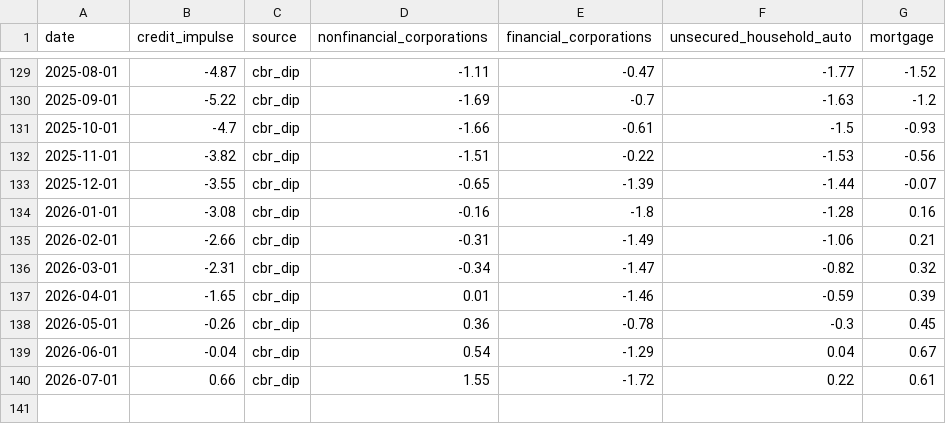
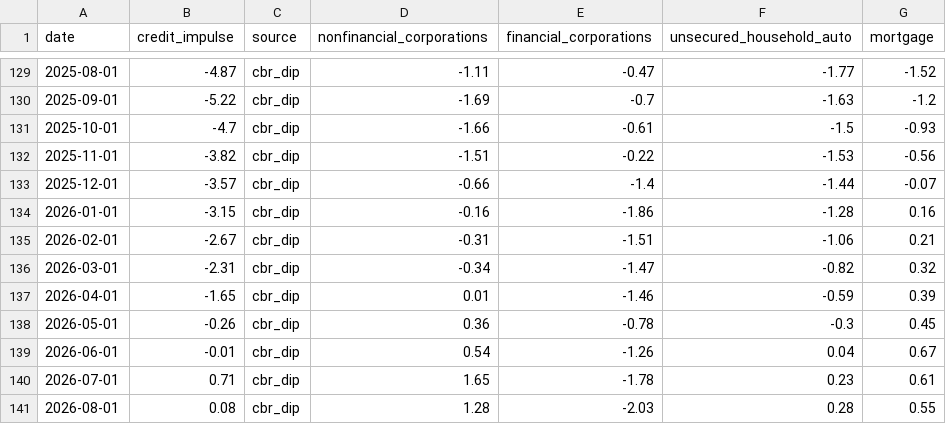
Before and after one commit to mariasmirnova716-creator/macro-data-updater, a CSV file: data/sheet_01_gdp_data/russia_credit_impulse.csv, drawn as a sheet; only a part is shown, gaps mark what is left out.

```diff
--- a/data/sheet_01_gdp_data/russia_credit_impulse.csv
+++ b/data/sheet_01_gdp_data/russia_credit_impulse.csv
@@ -132,5 +132,5 @@ date,credit_impulse,source,nonfinancial_corporations,financial_corporations,unse
 2025-11-01,-3.82,cbr_dip,-1.51,-0.22,-1.53,-0.56
-2025-12-01,-3.55,cbr_dip,-0.65,-1.39,-1.44,-0.07
-2026-01-01,-3.08,cbr_dip,-0.16,-1.8,-1.28,0.16
-2026-02-01,-2.66,cbr_dip,-0.31,-1.49,-1.06,0.21
+2025-12-01,-3.57,cbr_dip,-0.66,-1.4,-1.44,-0.07
+2026-01-01,-3.15,cbr_dip,-0.16,-1.86,-1.28,0.16
+2026-02-01,-2.67,cbr_dip,-0.31,-1.51,-1.06,0.21
 2026-03-01,-2.31,cbr_dip,-0.34,-1.47,-0.82,0.32
@@ -138,3 +138,4 @@ date,credit_impulse,source,nonfinancial_corporations,financial_corporations,unse
 2026-05-01,-0.26,cbr_dip,0.36,-0.78,-0.3,0.45
-2026-06-01,-0.04,cbr_dip,0.54,-1.29,0.04,0.67
-2026-07-01,0.66,cbr_dip,1.55,-1.72,0.22,0.61
+2026-06-01,-0.01,cbr_dip,0.54,-1.26,0.04,0.67
+2026-07-01,0.71,cbr_dip,1.65,-1.78,0.23,0.61
+2026-08-01,0.08,cbr_dip,1.28,-2.03,0.28,0.55
```
Also changed, not shown: data/sheet_04_rates_oil_data/sheet_04_rates_oil.csv, data/sheet_2_ipp_data/russia_business_activity_expectations.csv, 13 other files.
